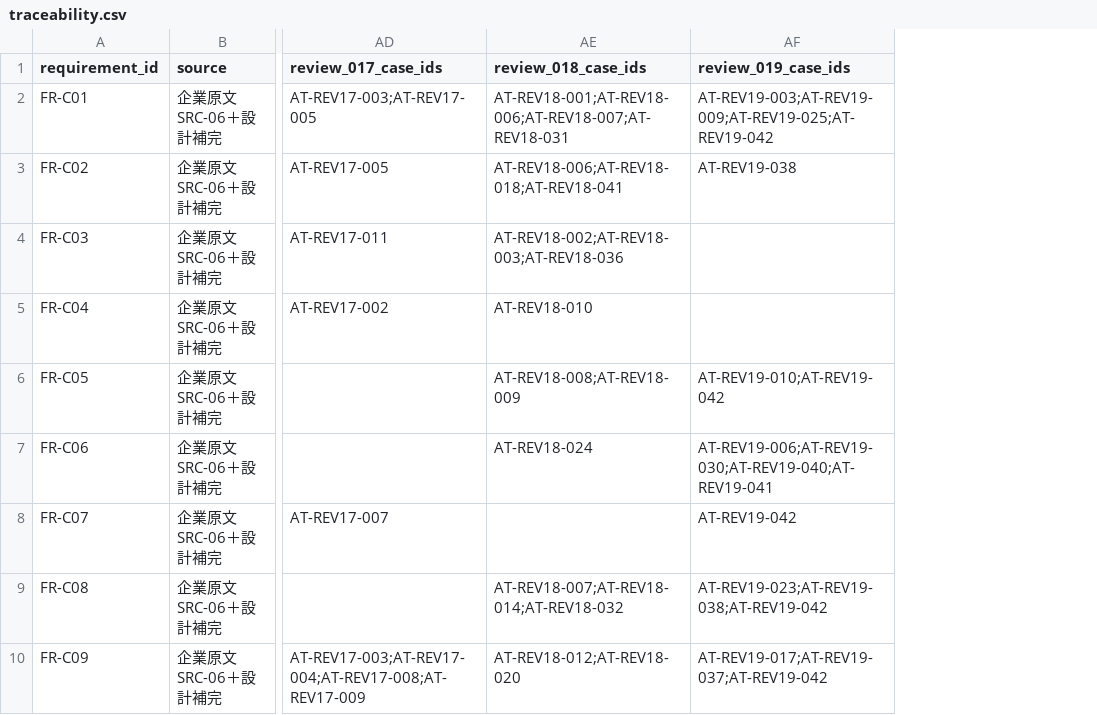
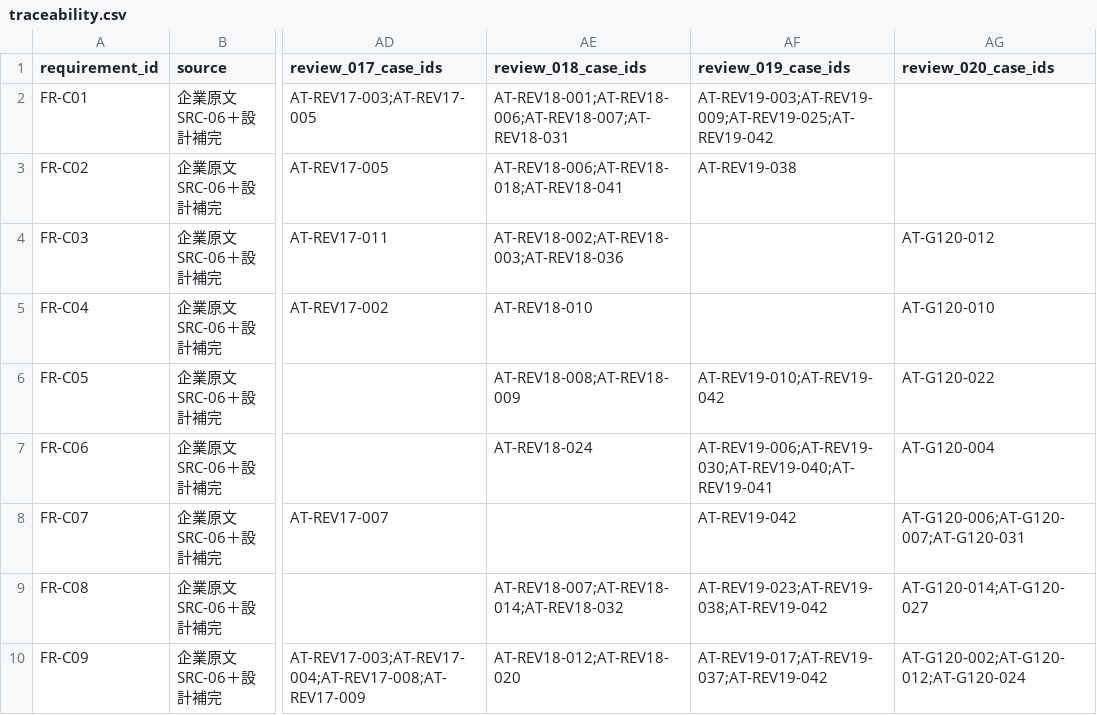
Before and after one commit to Aquarius0715/AC-Project, a CSV file: docs/00-prepare/traceability.csv, drawn as a sheet; only a part is shown, gaps mark what is left out; the diff names each change by its address in the sheet, - before the commit and + after, or states it on an @@ line.

```diff
--- a/docs/00-prepare/traceability.csv
+++ b/docs/00-prepare/traceability.csv
+column AG (review_020_case_ids), rows 4-10: AT-G120-012 | AT-G120-010 | AT-G120-022 | AT-G120-004 | AT-G120-006;AT-G120-007;AT-G120-031 | AT-G120-014;AT-G120-027 | AT-G120-002;AT-G120-012;AT-G120-024
```
Also changed, not shown: docs/02-design/operation-catalog.csv, docs/02-design/query-catalog.csv, 51 other files.
